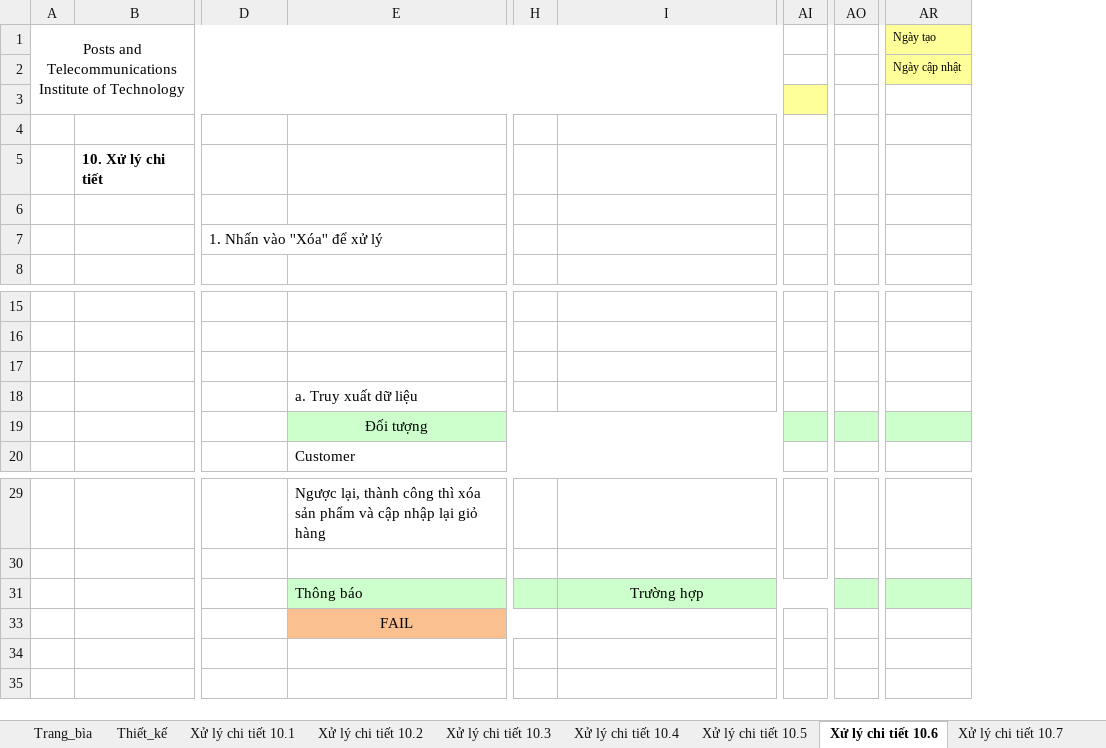
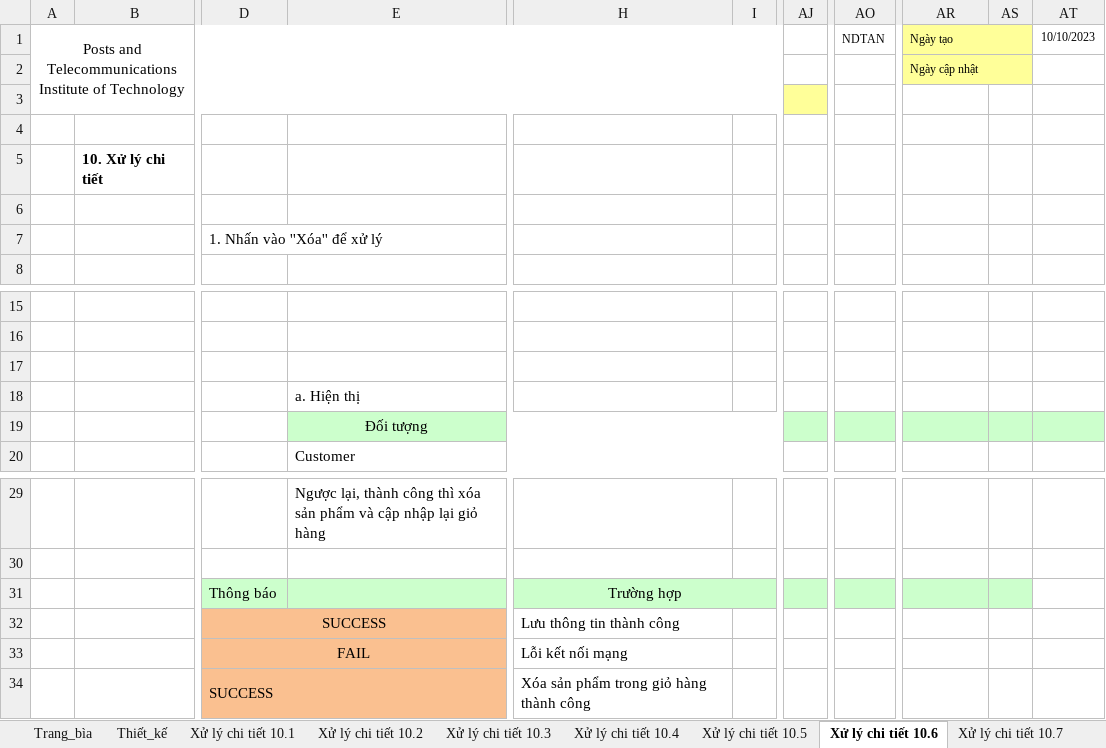
Before and after one commit to TieuMinhh/ReportKTLTHDT, an Excel workbook: TaiLieuThietKeChiTiet/BOOKSELL_TLPT_03_Cart.xlsx, sheet Xử lý chi tiết 10.6, drawn as a sheet; only a part is shown, gaps mark what is left out; values as stored, in another font and other column widths than the file's, no borders; charts and pictures not drawn; removed rows and columns are numbered as before the commit, all else as after; rows hold the shown columns only; the diff names each change by its address in the sheet, - before the commit and + after, or states it on an @@ line.

```diff
--- a/TaiLieuThietKeChiTiet/BOOKSELL_TLPT_03_Cart.xlsx (sheet Xử lý chi tiết 10.6)
+++ b/TaiLieuThietKeChiTiet/BOOKSELL_TLPT_03_Cart.xlsx (sheet Xử lý chi tiết 10.6)
-column H, empty
+column I, empty
-column AI, empty
+column AJ, empty
-column AO, empty
+column AO, row 1: NDTAN
+column AS, empty
+column AT, row 1: 10/10/2023
+AR1:AS1 merged
+AR2:AS2 merged
-E18: a. Truy xuất dữ liệu
+E18: a. Hiện thị
-D31: (empty)
+D31: Thông báo
-D31 fill: none
+D31 fill: #CCFFCC
-E31: Thông báo
+E31: (empty)
-row 33:  |  |  | FAIL
+row 32:  |  | SUCCESS |  | Lưu thông tin thành công
+row 33:  |  | FAIL |  | Lỗi kết nối mạng
+row 34:  |  | SUCCESS |  | Xóa sản phẩm trong giỏ hàng thành công
```
Also changed, not shown: sheet Xử lý chi tiết 10.1, sheet Thiết_kế, sheet Xử lý chi tiết 10.5, sheet Xử lý chi tiết 10.4, sheet Xử lý chi tiết 10.3, sheet Xử lý chi tiết 10.7, 2 more sheets, hidden cells, charts or pictures.
